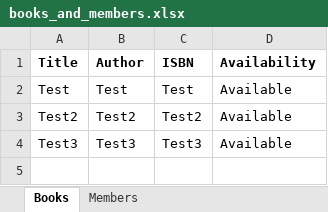
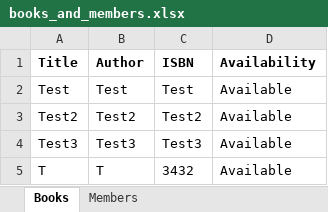
Before and after one commit to travissmo/Final-Project-SDEV-220, an Excel workbook: data/books_and_members.xlsx, sheet Books, drawn as a sheet; values as stored, in another font and other column widths than the file's, no borders; the diff names each change by its address in the sheet, - before the commit and + after, or states it on an @@ line.

```diff
--- a/data/books_and_members.xlsx (sheet Books)
+++ b/data/books_and_members.xlsx (sheet Books)
+row 5: T | T | 3432 | Available
```
Also changed, not shown: sheet Members, 1 other file.
